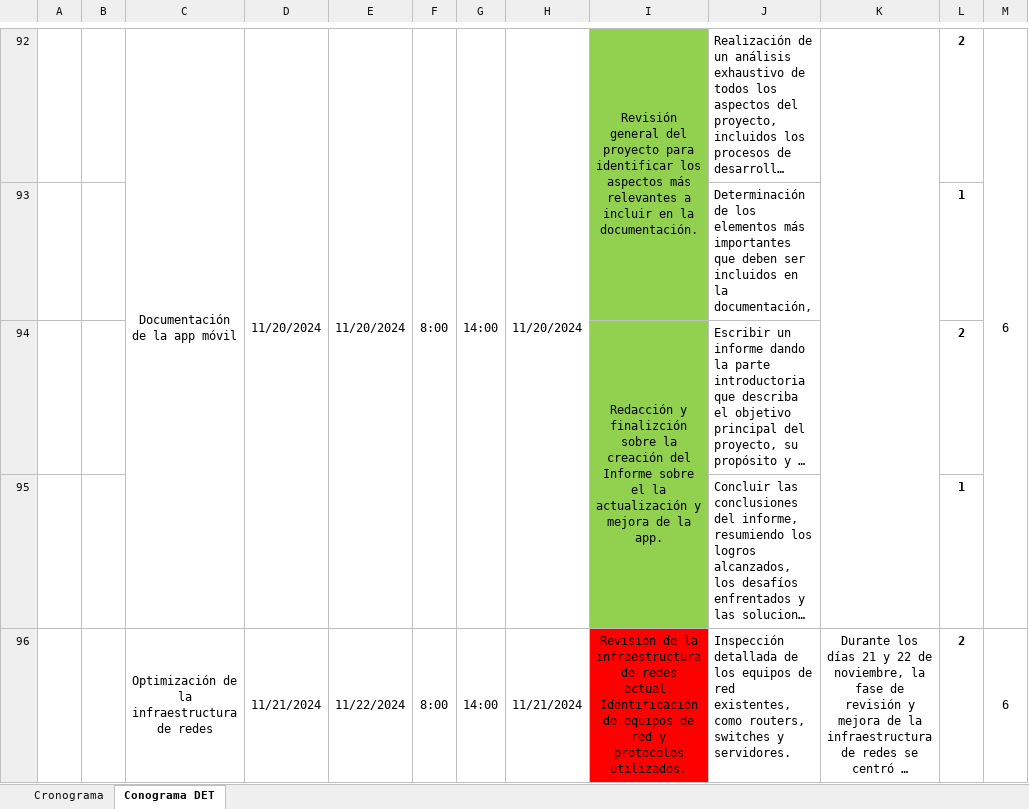
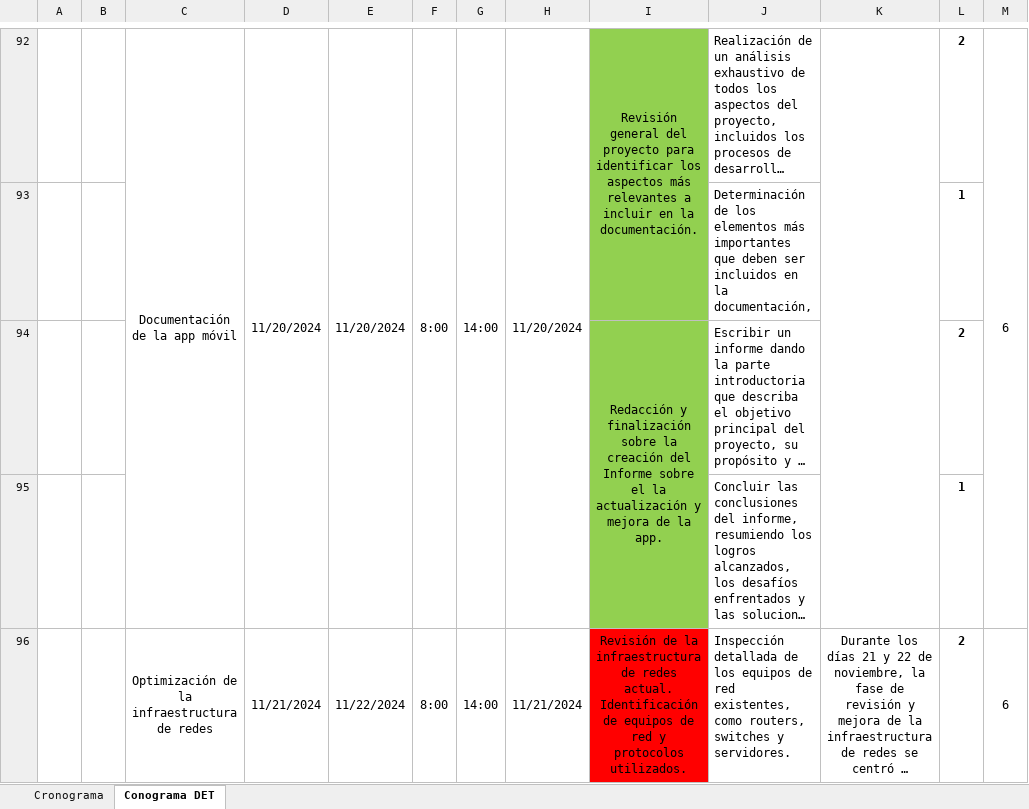
Before and after one commit to AlanHerrera01/5166_Documentacion_PPP_Herrera, an Excel workbook: Cronograma/Cronograma-Actividades_Herrera_V3.xlsx, sheet Conograma DET, drawn as a sheet; only a part is shown, gaps mark what is left out; long unchanged cells end in …; values as stored, in another font and other column widths than the file's, no borders; conditional formats not drawn; the diff names each change by its address in the sheet, - before the commit and + after, or states it on an @@ line.

```diff
--- a/Cronograma/Cronograma-Actividades_Herrera_V3.xlsx (sheet Conograma DET)
+++ b/Cronograma/Cronograma-Actividades_Herrera_V3.xlsx (sheet Conograma DET)
-I94: Redacción y finalizción sobre la…
+I94: Redacción y finalización sobre la…
```
Also changed, not shown: 2 other files.
